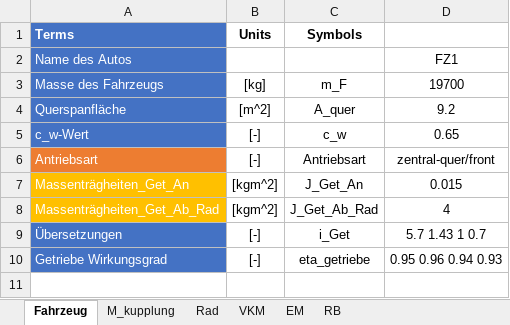
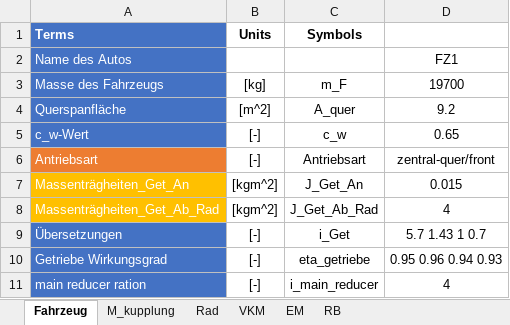
Before and after one commit to wkcshy123/ARP_2020, an Excel workbook: Case2_diesel.xlsx, sheet Fahrzeug, drawn as a sheet; values as stored, in another font and other column widths than the file's, no borders; the diff names each change by its address in the sheet, - before the commit and + after, or states it on an @@ line.

```diff
--- a/Case2_diesel.xlsx (sheet Fahrzeug)
+++ b/Case2_diesel.xlsx (sheet Fahrzeug)
+row 11: main reducer ration | [-] | i_main_reducer | 4
```
Also changed, not shown: Case1_elektrisch.xlsx, 16 other files.
